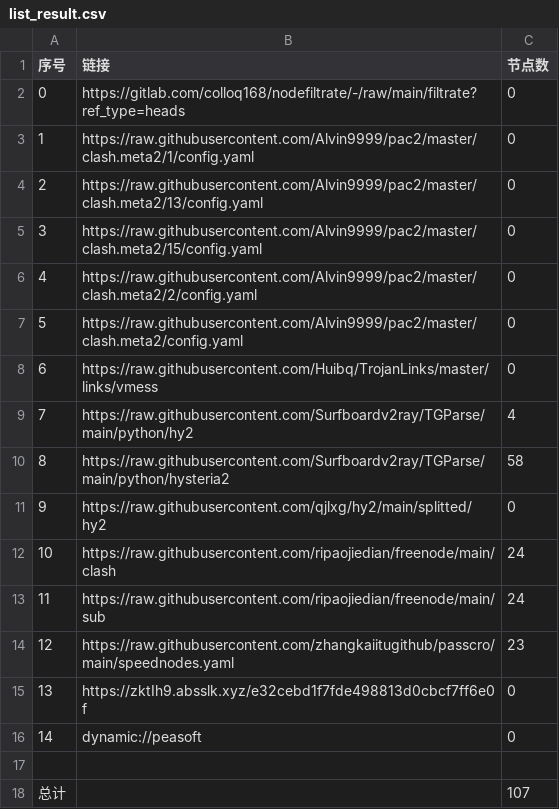
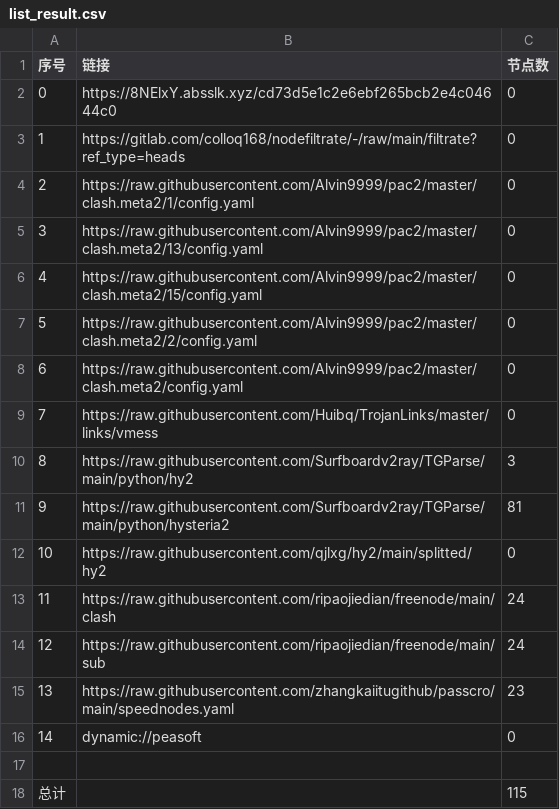
Before and after one commit to xiao99qiao/NoMoreWalls, a CSV file: list_result.csv, drawn as a sheet; removed rows and columns are numbered as before the commit, all else as after; the diff names each change by its address in the sheet, - before the commit and + after, or states it on an @@ line.

```diff
--- a/list_result.csv
+++ b/list_result.csv
+row 2: 0 | https://8NElxY.absslk.xyz/cd73d5e1c2e6ebf265bcb2e4c04644c0 | 0
@@ column A (序号) renumbered between rows 3 and 15 @@
-C10 (节点数): 4
+C10 (节点数): 3
-C11 (节点数): 58
+C11 (节点数): 81
-row 15: 13 | https://zktIh9.absslk.xyz/e32cebd1f7fde498813d0cbcf7ff6e0f | 0
-C18 (节点数): 107
+C18 (节点数): 115
```
Also changed, not shown: 17 other files.
